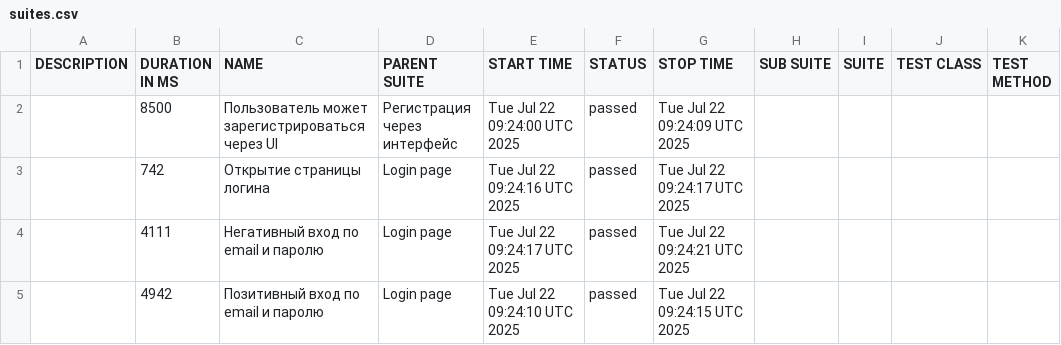
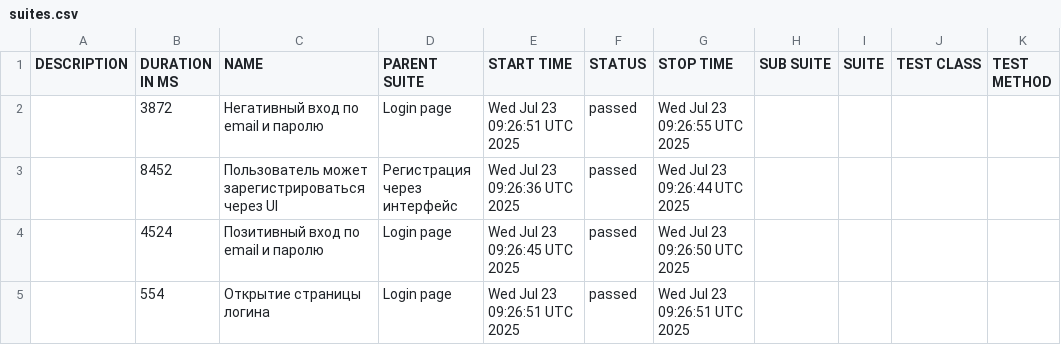
Before and after one commit to borbkin/e2e-codecept, a CSV file: data/suites.csv, drawn as a sheet.

```diff
--- a/data/suites.csv
+++ b/data/suites.csv
@@ -1,5 +1,5 @@
 "DESCRIPTION","DURATION IN MS","NAME","PARENT SUITE","START TIME","STATUS","STOP TIME","SUB SUITE","SUITE","TEST CLASS","TEST METHOD"
-"","8500","Пользователь может зарегистрироваться через UI","Регистрация через интерфейс","Tue Jul 22 09:24:00 UTC 2025","passed","Tue Jul 22 09:24:09 UTC 2025","","","",""
-"","742","Открытие страницы логина","Login page","Tue Jul 22 09:24:16 UTC 2025","passed","Tue Jul 22 09:24:17 UTC 2025","","","",""
-"","4111","Негативный вход по email и паролю","Login page","Tue Jul 22 09:24:17 UTC 2025","passed","Tue Jul 22 09:24:21 UTC 2025","","","",""
-"","4942","Позитивный вход по email и паролю","Login page","Tue Jul 22 09:24:10 UTC 2025","passed","Tue Jul 22 09:24:15 UTC 2025","","","",""
+"","3872","Негативный вход по email и паролю","Login page","Wed Jul 23 09:26:51 UTC 2025","passed","Wed Jul 23 09:26:55 UTC 2025","","","",""
+"","8452","Пользователь может зарегистрироваться через UI","Регистрация через интерфейс","Wed Jul 23 09:26:36 UTC 2025","passed","Wed Jul 23 09:26:44 UTC 2025","","","",""
+"","4524","Позитивный вход по email и паролю","Login page","Wed Jul 23 09:26:45 UTC 2025","passed","Wed Jul 23 09:26:50 UTC 2025","","","",""
+"","554","Открытие страницы логина","Login page","Wed Jul 23 09:26:51 UTC 2025","passed","Wed Jul 23 09:26:51 UTC 2025","","","",""
```
Also changed, not shown: 22 other files.
